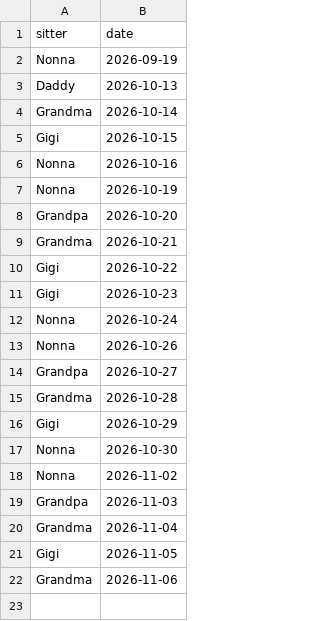
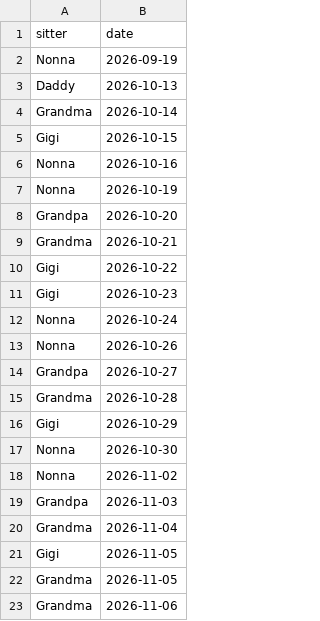
Before and after one commit to mapmap3/Creative, a CSV file: data/lyla-calendar.csv, drawn as a sheet; the diff names each change by its address in the sheet, - before the commit and + after, or states it on an @@ line.

Commit message:
Update Lyla calendar

```diff
--- a/data/lyla-calendar.csv
+++ b/data/lyla-calendar.csv
+row 22: Grandma | 2026-11-05
```
